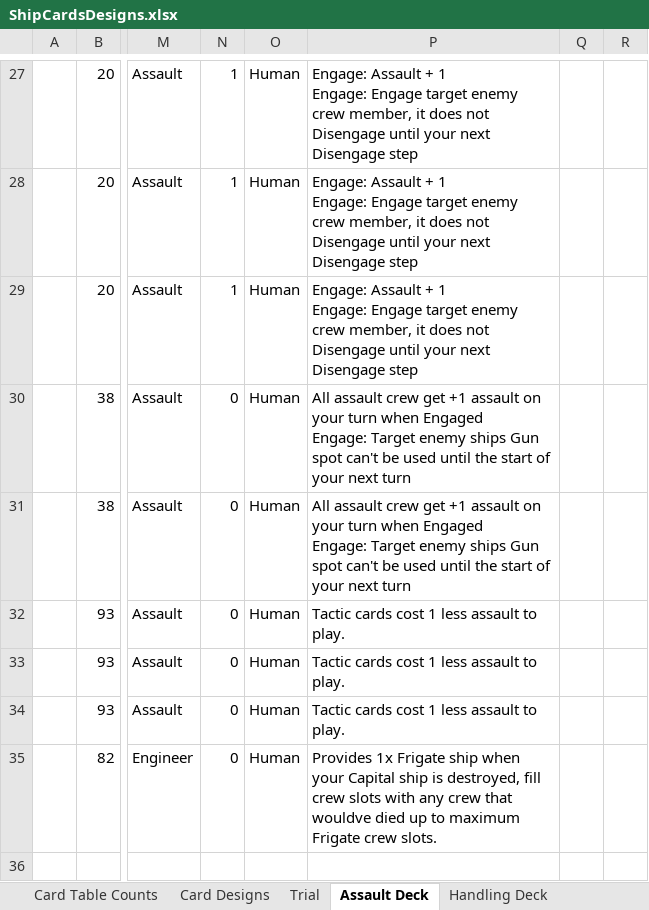
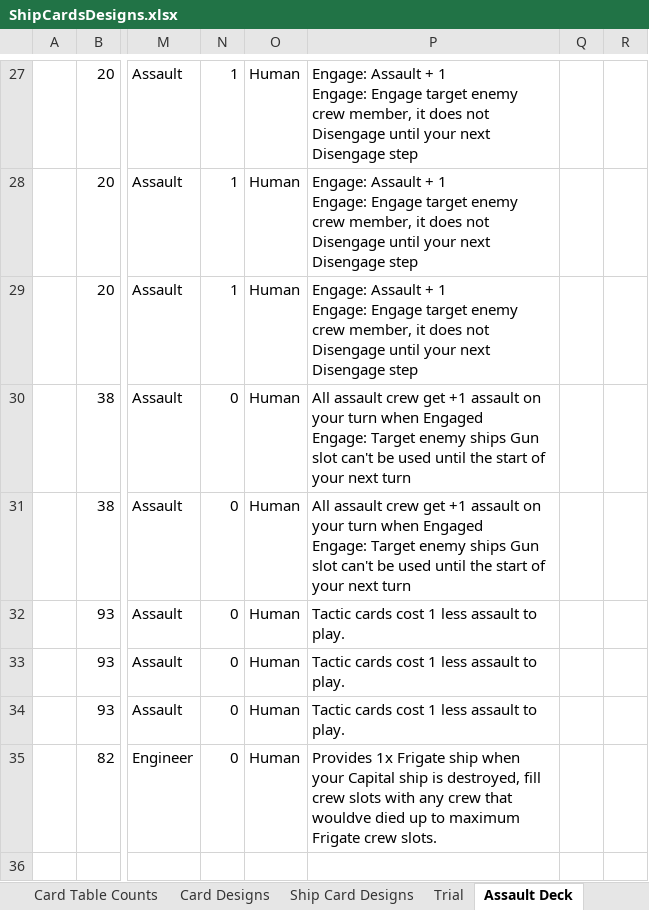
Before and after one commit to djnbud/MultiplayerGame, an Excel workbook: ShipCardsDesigns.xlsx, sheet Assault Deck, drawn as a sheet; only a part is shown, gaps mark what is left out; values as stored, in another font and other column widths than the file's, no borders; the diff names each change by its address in the sheet, - before the commit and + after, or states it on an @@ line.

Commit message:
Added Burst
Added burst mechanic, swarm cards and a table for ship cards

```diff
--- a/ShipCardsDesigns.xlsx (sheet Assault Deck)
+++ b/ShipCardsDesigns.xlsx (sheet Assault Deck)
+sheet tab: Ship Card Designs
-P30:P31: …ships Gun spot can't be…
+P30:P31: …ships Gun slot can't be…
```
Also changed, not shown: sheet Card Designs, sheet Card Table Counts, sheet Trial, sheet Engineer Assault Deck, ShipCardGameCalcs.xlsx.
